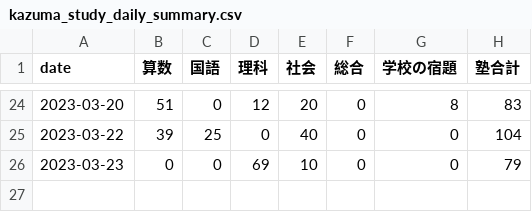
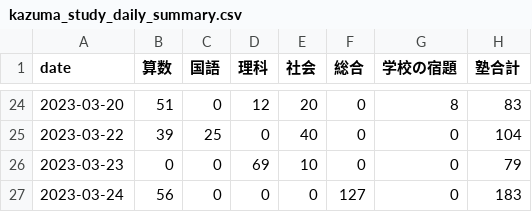
Before and after one commit to mustangsally1973/mustangasally1973.github.io, a CSV file: data/kazuma_study_daily_summary.csv, drawn as a sheet; only a part is shown, gaps mark what is left out; the diff names each change by its address in the sheet, - before the commit and + after, or states it on an @@ line.

Commit message:
update data

```diff
--- a/data/kazuma_study_daily_summary.csv
+++ b/data/kazuma_study_daily_summary.csv
+row 27: 2023-03-24 | 56 | 0 | 0 | 0 | 127 | 0 | 183
```
Also changed, not shown: data/kazuma_study_recode.csv, data/kazuma_study_weekly_summary.csv, 1 other file.
